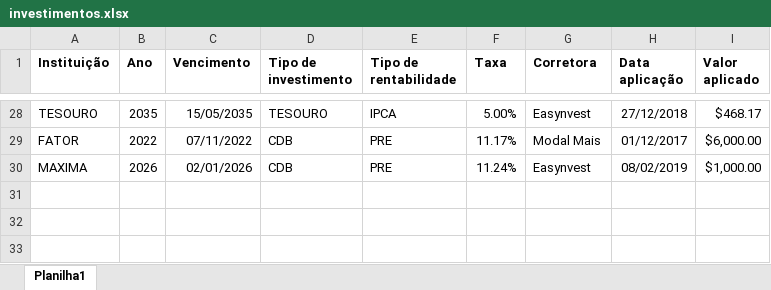
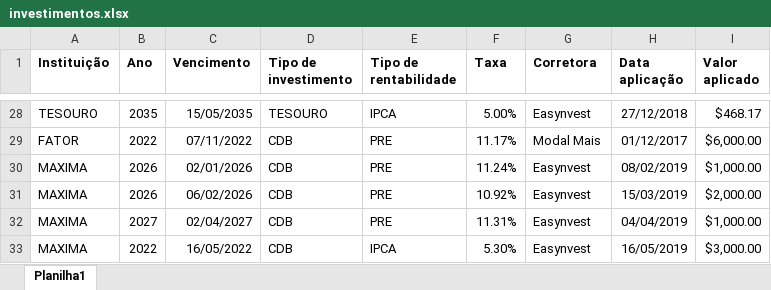
Before and after one commit to yukasolano/wally, an Excel workbook: investimentos.xlsx, sheet Planilha1, drawn as a sheet; only a part is shown, gaps mark what is left out; values as stored, in another font and other column widths than the file's, no borders; the diff names each change by its address in the sheet, - before the commit and + after, or states it on an @@ line.

Commit message:
Ajusta na calculadora de IPCA

```diff
--- a/investimentos.xlsx (sheet Planilha1)
+++ b/investimentos.xlsx (sheet Planilha1)
+row 31: MAXIMA | 2026 | 06/02/2026 | CDB | PRE | 10.92% | Easynvest | 15/03/2019 | $2,000.00
+row 32: MAXIMA | 2027 | 02/04/2027 | CDB | PRE | 11.31% | Easynvest | 04/04/2019 | $1,000.00
+row 33: MAXIMA | 2022 | 16/05/2022 | CDB | IPCA | 5.30% | Easynvest | 16/05/2019 | $3,000.00
```
Also changed, not shown: 6 other files.
